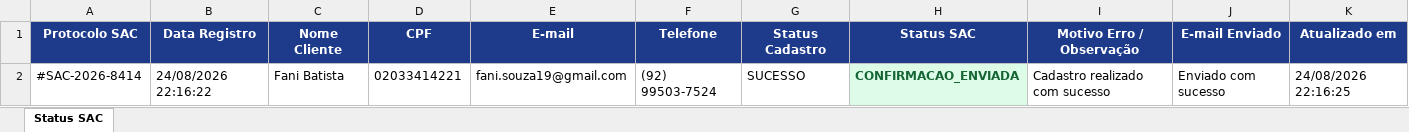
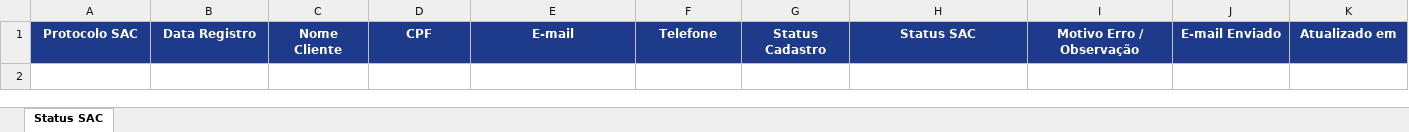
Before and after one commit to fanitsouza/empresa_portal_fake, an Excel workbook: HyperAutomation/resources/Status_SAC.xlsx, sheet Status SAC, drawn as a sheet; values as stored, in another font and other column widths than the file's, no borders; the diff names each change by its address in the sheet, - before the commit and + after, or states it on an @@ line.

```diff
--- a/HyperAutomation/resources/Status_SAC.xlsx (sheet Status SAC)
+++ b/HyperAutomation/resources/Status_SAC.xlsx (sheet Status SAC)
-row 2: #SAC-2026-8414 | 24/08/2026 22:16:22 | Fani Batista | 02033414221 | fani.souza19@gmail.com | (92) 99503-7524 | SUCESSO | CONFIRMACAO_ENVIADA | Cadastro realizado com sucesso | Enviado com sucesso | 24/08/2026 22:16:25
```
Also changed, not shown: HyperAutomation/resources/planilha_mestra.xlsx, 1 other file.
